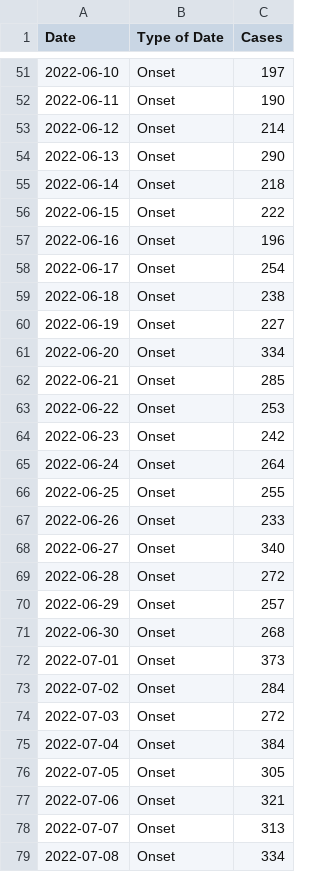
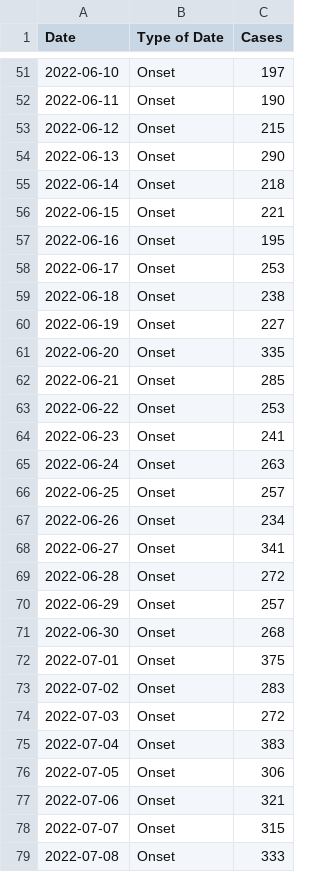
Before and after one commit to fbranda/monkeypox-opendata, a CSV file: ECDC-WHO/Epicurves/epicurve_by_typedate.csv, drawn as a sheet; only a part is shown, gaps mark what is left out; the diff covers the shown part only.

```diff
--- a/ECDC-WHO/Epicurves/epicurve_by_typedate.csv
+++ b/ECDC-WHO/Epicurves/epicurve_by_typedate.csv
@@ -52,18 +52,18 @@
 "2022-06-11","Onset","190"
-"2022-06-12","Onset","214"
+"2022-06-12","Onset","215"
 "2022-06-13","Onset","290"
 "2022-06-14","Onset","218"
-"2022-06-15","Onset","222"
-"2022-06-16","Onset","196"
-"2022-06-17","Onset","254"
+"2022-06-15","Onset","221"
+"2022-06-16","Onset","195"
+"2022-06-17","Onset","253"
 "2022-06-18","Onset","238"
 "2022-06-19","Onset","227"
-"2022-06-20","Onset","334"
+"2022-06-20","Onset","335"
 "2022-06-21","Onset","285"
 "2022-06-22","Onset","253"
-"2022-06-23","Onset","242"
-"2022-06-24","Onset","264"
-"2022-06-25","Onset","255"
-"2022-06-26","Onset","233"
-"2022-06-27","Onset","340"
+"2022-06-23","Onset","241"
+"2022-06-24","Onset","263"
+"2022-06-25","Onset","257"
+"2022-06-26","Onset","234"
+"2022-06-27","Onset","341"
 "2022-06-28","Onset","272"
@@ -71,9 +71,9 @@
 "2022-06-30","Onset","268"
-"2022-07-01","Onset","373"
-"2022-07-02","Onset","284"
+"2022-07-01","Onset","375"
+"2022-07-02","Onset","283"
 "2022-07-03","Onset","272"
-"2022-07-04","Onset","384"
-"2022-07-05","Onset","305"
+"2022-07-04","Onset","383"
+"2022-07-05","Onset","306"
 "2022-07-06","Onset","321"
-"2022-07-07","Onset","313"
-"2022-07-08","Onset","334"
+"2022-07-07","Onset","315"
+"2022-07-08","Onset","333"
```
Also changed, not shown: 18 added rows and 95 edited cells elsewhere in this file, ECDC-WHO/Clinical-description/timeseries_symptoms.csv, ECDC-WHO/Demographics/timeseries_age_sex_cases.csv, 14 other files.
